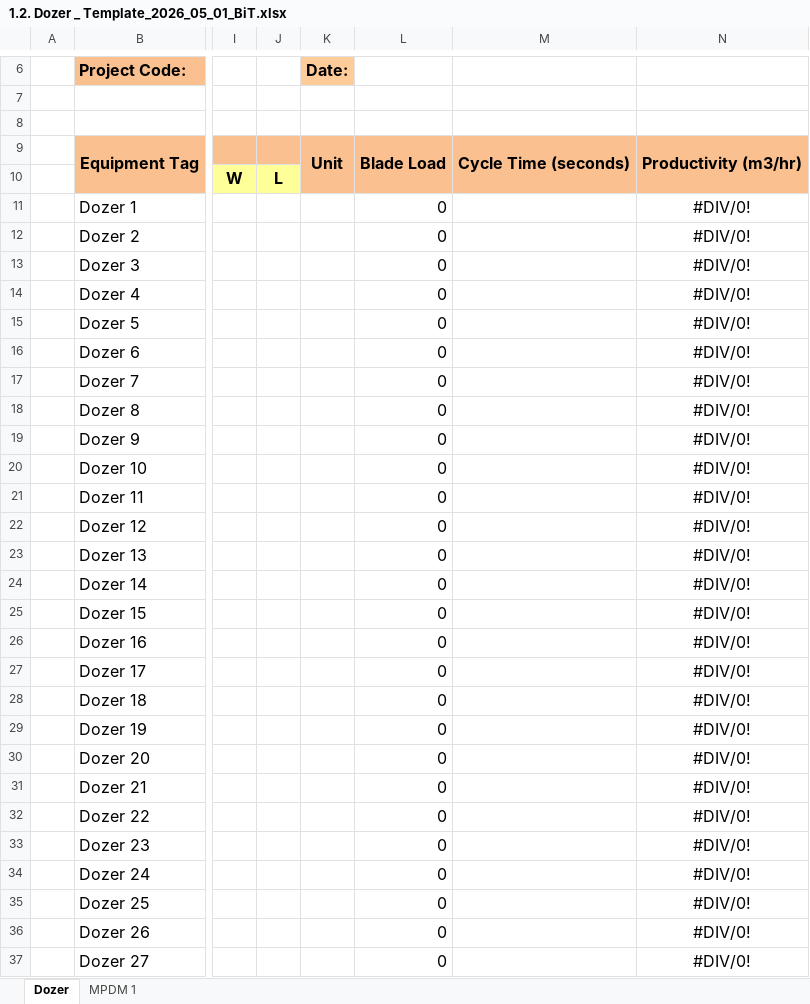
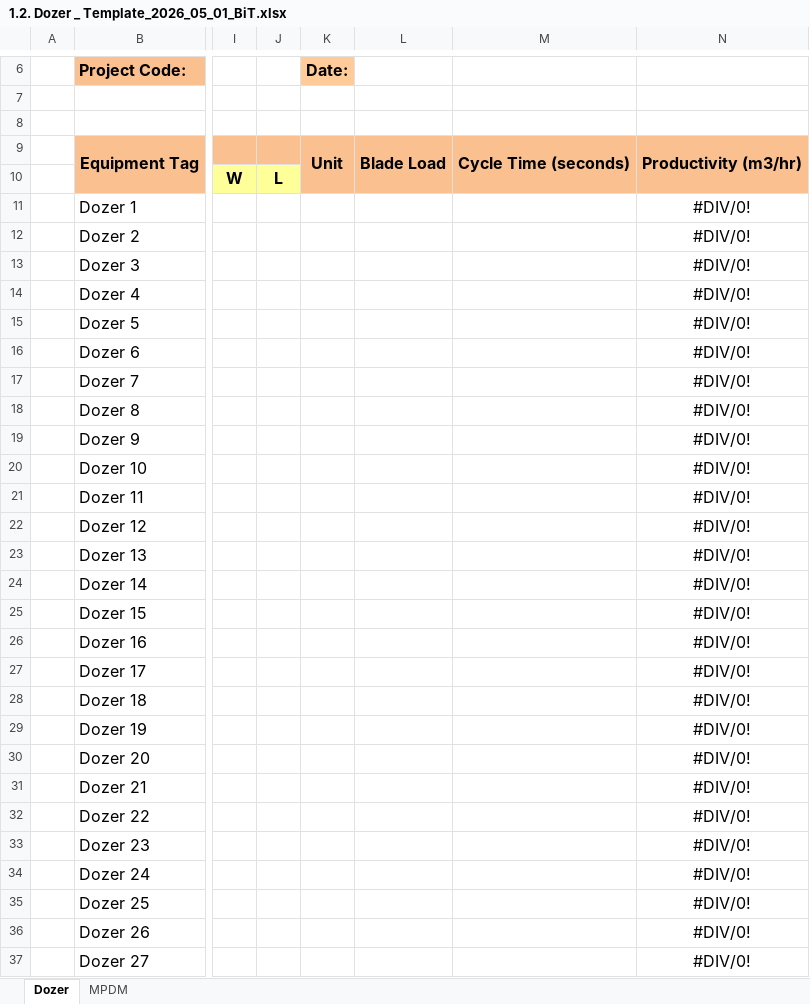
Before and after one commit to mgemoraw/cmi_data_processor, an Excel workbook: templates/1.2. Dozer _ Template_2026_05_01_BiT.xlsx, sheet Dozer, drawn as a sheet; only a part is shown, gaps mark what is left out; values as stored, in another font and other column widths than the file's, no borders; the diff covers the shown part only; the diff names each change by its address in the sheet, - before the commit and + after, or states it on an @@ line.

```diff
--- a/templates/1.2. Dozer _ Template_2026_05_01_BiT.xlsx (sheet Dozer)
+++ b/templates/1.2. Dozer _ Template_2026_05_01_BiT.xlsx (sheet Dozer)
-sheet tab: MPDM 1
+sheet tab: MPDM
-L11:L37: 0
+L11:L37: (empty)
```
Also changed, not shown: 74 edited cells and cell formats elsewhere in this sheet, formulas that keep their value, P012-excavator-split_data_files/output/07_17_05_2017_template.xlsx, P012-excavator-split_data_files/output/16_22_05_2017_template.xlsx, 55 other files.
